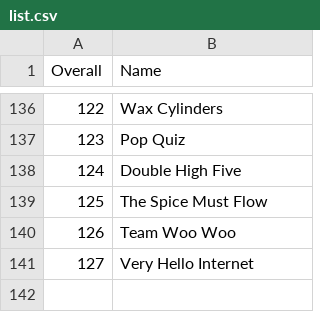
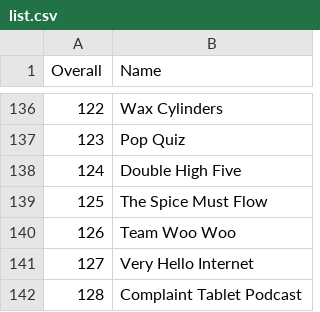
Before and after one commit to dbradley771/hi, a CSV file: list.csv, drawn as a sheet; only a part is shown, gaps mark what is left out.

Commit message:
Update list.csv

```diff
--- a/list.csv
+++ b/list.csv
@@ -141 +141,2 @@ Overall,Name
 127,Very Hello Internet
+128,Complaint Tablet Podcast
```
